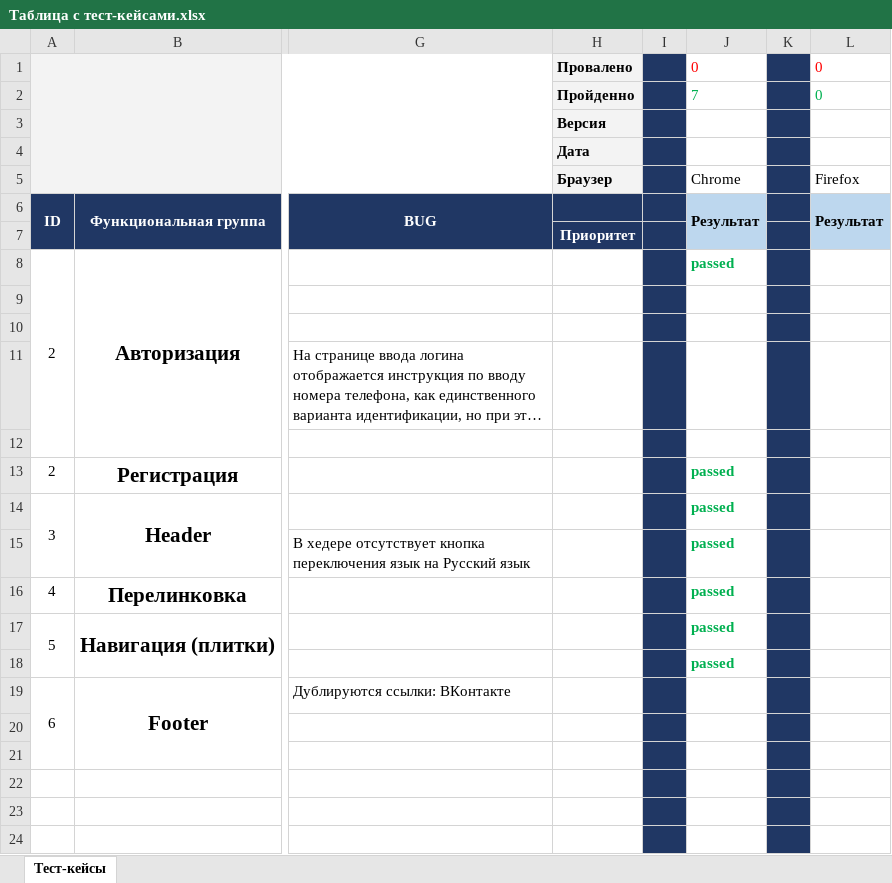
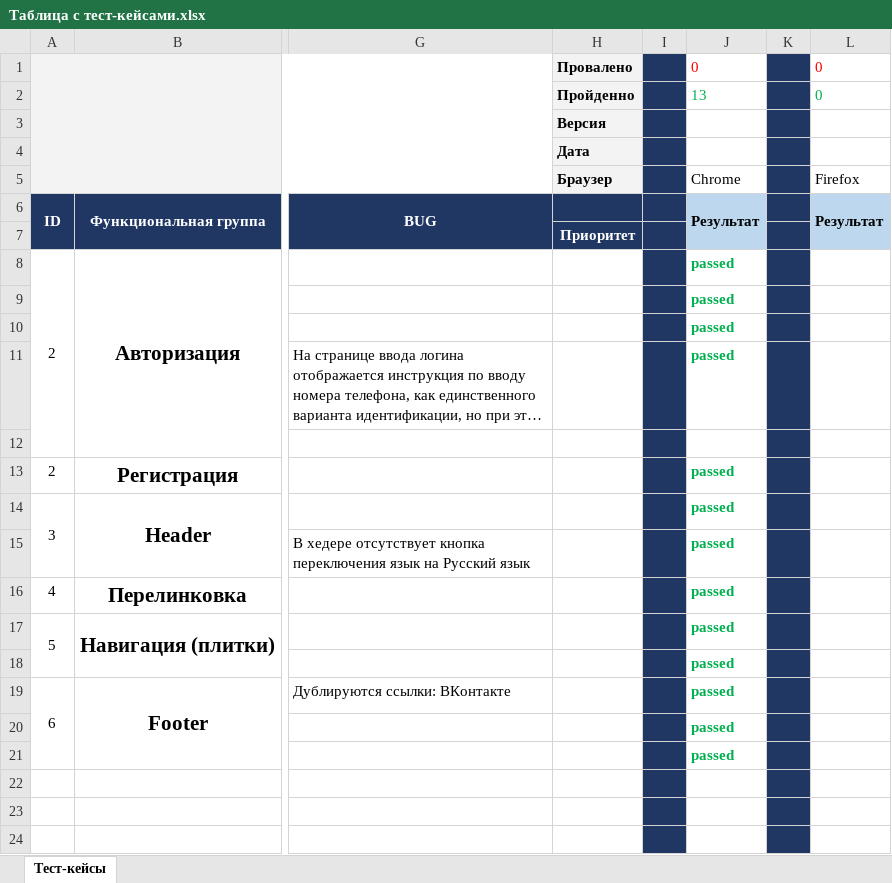
Before and after one commit to FacelessGrizzly/MyFirstRepository, an Excel workbook: Таблица с тест-кейсами.xlsx, sheet Тест-кейсы, drawn as a sheet; only a part is shown, gaps mark what is left out; long unchanged cells end in …; values as stored, in another font and other column widths than the file's, no borders; the diff names each change by its address in the sheet, - before the commit and + after, or states it on an @@ line.

Commit message:
Update_18_07_22
Tests: 9-11, 19-21

```diff
--- a/Таблица с тест-кейсами.xlsx (sheet Тест-кейсы)
+++ b/Таблица с тест-кейсами.xlsx (sheet Тест-кейсы)
-J2: 7
+J2: 13
-J9:J11: (empty)
+J9:J11: passed
-J19:J21: (empty)
+J19:J21: passed
```
